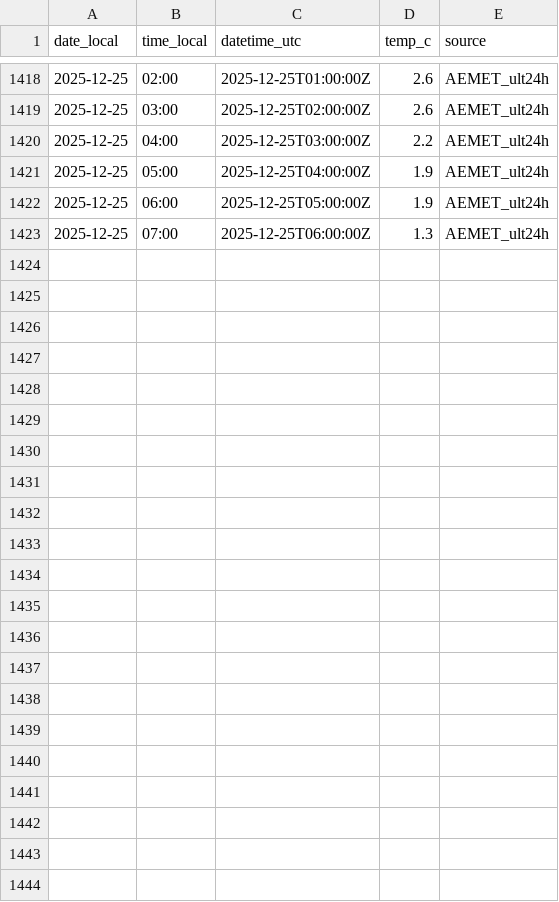
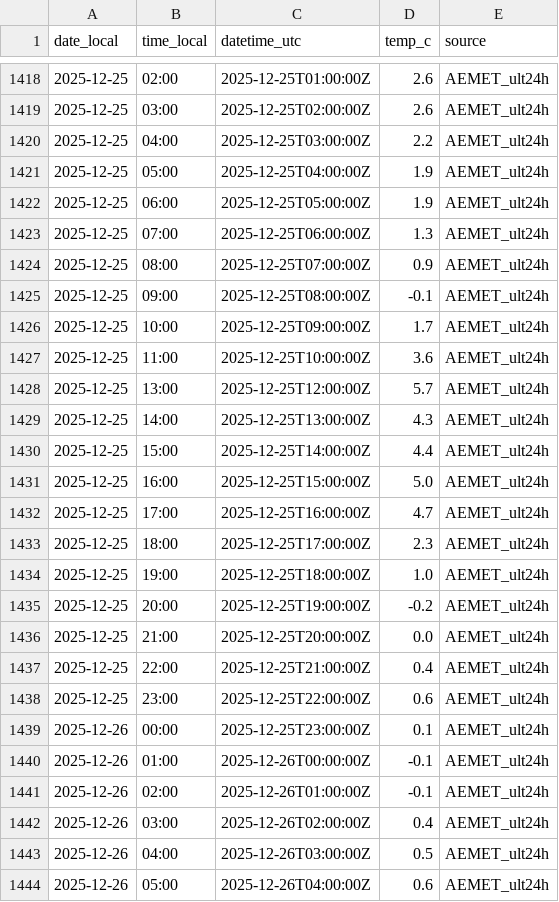
Before and after one commit to artcymap-ctrl/CALEFACCION, a CSV file: docs/data/9091R_temp_history.csv, drawn as a sheet; only a part is shown, gaps mark what is left out; the diff names each change by its address in the sheet, - before the commit and + after, or states it on an @@ line.

```diff
--- a/docs/data/9091R_temp_history.csv
+++ b/docs/data/9091R_temp_history.csv
+row 1424: 2025-12-25 | 08:00 | 2025-12-25T07:00:00Z | 0.9 | AEMET_ult24h
+row 1425: 2025-12-25 | 09:00 | 2025-12-25T08:00:00Z | -0.1 | AEMET_ult24h
+row 1426: 2025-12-25 | 10:00 | 2025-12-25T09:00:00Z | 1.7 | AEMET_ult24h
+row 1427: 2025-12-25 | 11:00 | 2025-12-25T10:00:00Z | 3.6 | AEMET_ult24h
+row 1428: 2025-12-25 | 13:00 | 2025-12-25T12:00:00Z | 5.7 | AEMET_ult24h
+row 1429: 2025-12-25 | 14:00 | 2025-12-25T13:00:00Z | 4.3 | AEMET_ult24h
+row 1430: 2025-12-25 | 15:00 | 2025-12-25T14:00:00Z | 4.4 | AEMET_ult24h
+row 1431: 2025-12-25 | 16:00 | 2025-12-25T15:00:00Z | 5.0 | AEMET_ult24h
+row 1432: 2025-12-25 | 17:00 | 2025-12-25T16:00:00Z | 4.7 | AEMET_ult24h
+row 1433: 2025-12-25 | 18:00 | 2025-12-25T17:00:00Z | 2.3 | AEMET_ult24h
+row 1434: 2025-12-25 | 19:00 | 2025-12-25T18:00:00Z | 1.0 | AEMET_ult24h
+row 1435: 2025-12-25 | 20:00 | 2025-12-25T19:00:00Z | -0.2 | AEMET_ult24h
+row 1436: 2025-12-25 | 21:00 | 2025-12-25T20:00:00Z | 0.0 | AEMET_ult24h
+row 1437: 2025-12-25 | 22:00 | 2025-12-25T21:00:00Z | 0.4 | AEMET_ult24h
+row 1438: 2025-12-25 | 23:00 | 2025-12-25T22:00:00Z | 0.6 | AEMET_ult24h
+row 1439: 2025-12-26 | 00:00 | 2025-12-25T23:00:00Z | 0.1 | AEMET_ult24h
+row 1440: 2025-12-26 | 01:00 | 2025-12-26T00:00:00Z | -0.1 | AEMET_ult24h
+row 1441: 2025-12-26 | 02:00 | 2025-12-26T01:00:00Z | -0.1 | AEMET_ult24h
+row 1442: 2025-12-26 | 03:00 | 2025-12-26T02:00:00Z | 0.4 | AEMET_ult24h
+row 1443: 2025-12-26 | 04:00 | 2025-12-26T03:00:00Z | 0.5 | AEMET_ult24h
+row 1444: 2025-12-26 | 05:00 | 2025-12-26T04:00:00Z | 0.6 | AEMET_ult24h
```
Also changed, not shown: docs/data/9091R_temp_hourly.csv.
